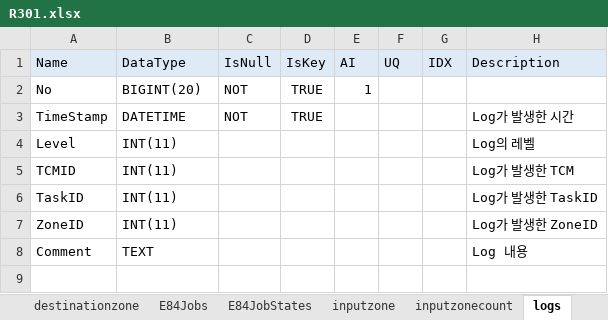
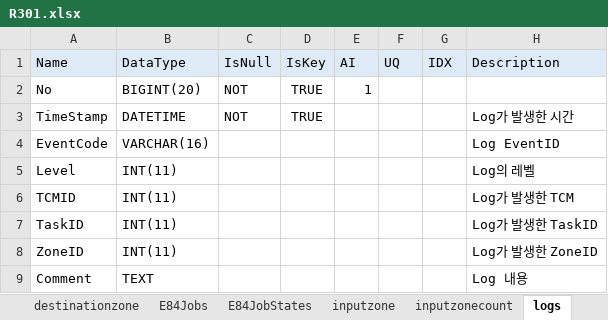
Before and after one commit to uiwwsw/monorepo-for-react, an Excel workbook: apps/conveyor/backend/sbin/R301.xlsx, sheet logs, drawn as a sheet; values as stored, in another font and other column widths than the file's, no borders; the diff names each change by its address in the sheet, - before the commit and + after, or states it on an @@ line.

```diff
--- a/apps/conveyor/backend/sbin/R301.xlsx (sheet logs)
+++ b/apps/conveyor/backend/sbin/R301.xlsx (sheet logs)
+row 4: EventCode | VARCHAR(16) |  |  |  |  |  | Log EventID
```
Also changed, not shown: sheet tasktransferinfo, 15 other files.
